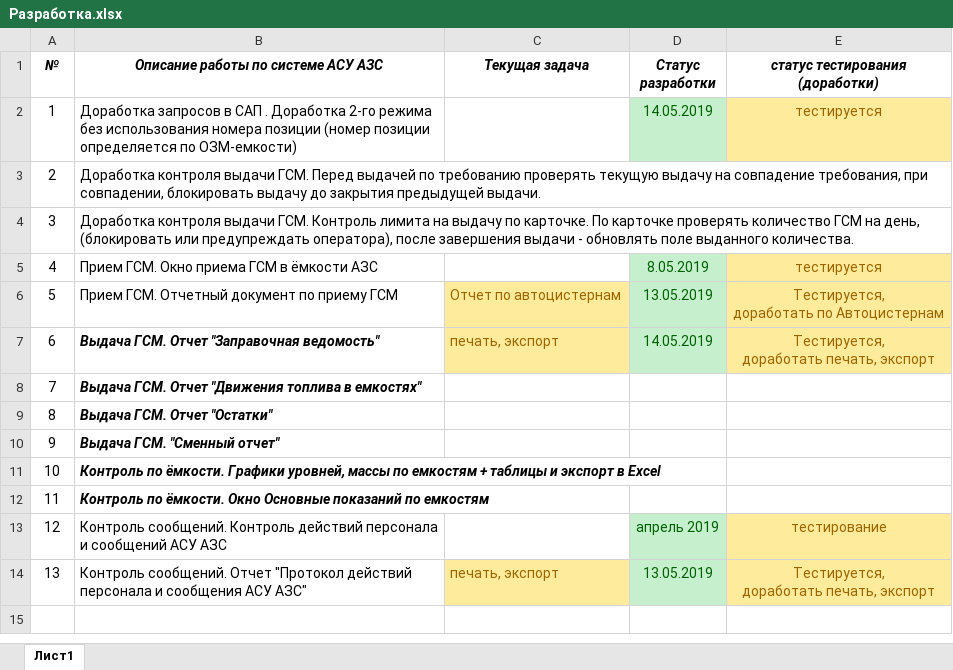
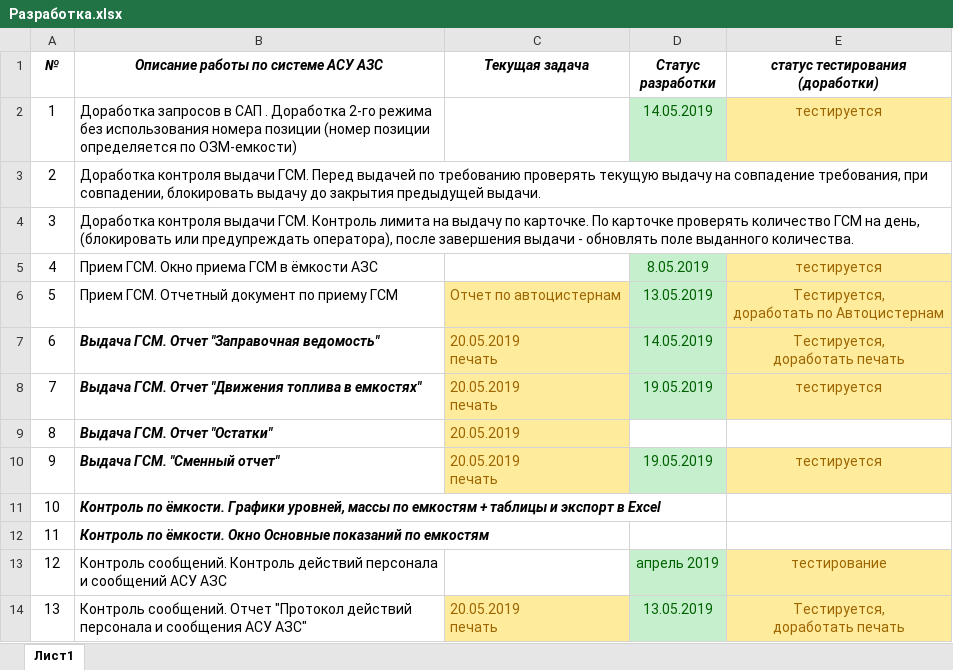
Before and after one commit to ealevchenko/TRK, an Excel workbook: Разработка.xlsx, sheet Лист1, drawn as a sheet; values as stored, in another font and other column widths than the file's, no borders; ↵ is a line break in a cell; the diff names each change by its address in the sheet, - before the commit and + after, or states it on an @@ line.

```diff
--- a/Разработка.xlsx (sheet Лист1)
+++ b/Разработка.xlsx (sheet Лист1)
-C7 (Текущая задача): печать, экспорт
+C7 (Текущая задача): 20.05.2019 ↵ печать
-E7 (статус тестирования (доработки)): Тестируется, ↵ доработать печать, экспорт
+E7 (статус тестирования (доработки)): Тестируется, ↵ доработать печать
-C8 (Текущая задача): (empty)
+C8 (Текущая задача): 20.05.2019 ↵ печать
-C8:C10 fill: none
+C8:C10 fill: #FFEB9C
-D8 (Статус разработки): (empty)
+D8 (Статус разработки): 19.05.2019
-D8 fill: none
+D8 fill: #C6EFCE
-E8 (статус тестирования (доработки)): (empty)
+E8 (статус тестирования (доработки)): тестируется
-E8 fill: none
+E8 fill: #FFEB9C
-C9 (Текущая задача): (empty)
+C9 (Текущая задача): 20.05.2019
-C10 (Текущая задача): (empty)
+C10 (Текущая задача): 20.05.2019 ↵ печать
-D10 (Статус разработки): (empty)
+D10 (Статус разработки): 19.05.2019
-D10 fill: none
+D10 fill: #C6EFCE
-E10 (статус тестирования (доработки)): (empty)
+E10 (статус тестирования (доработки)): тестируется
-E10 fill: none
+E10 fill: #FFEB9C
-C14 (Текущая задача): печать, экспорт
+C14 (Текущая задача): 20.05.2019 ↵ печать
-E14 (статус тестирования (доработки)): Тестируется, ↵ доработать печать, экспорт
+E14 (статус тестирования (доработки)): Тестируется, ↵ доработать печать
```
Also changed, not shown: 1 other file.
